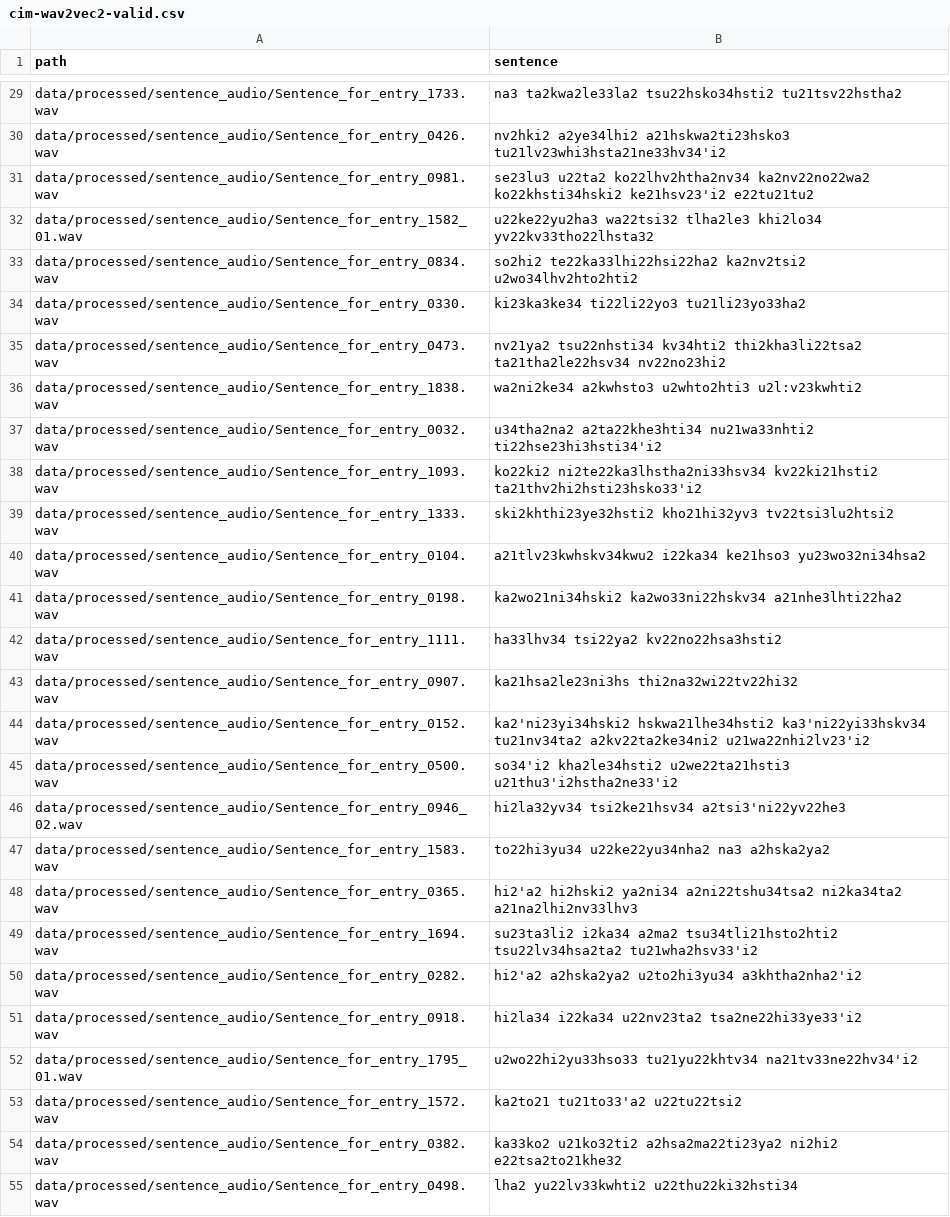
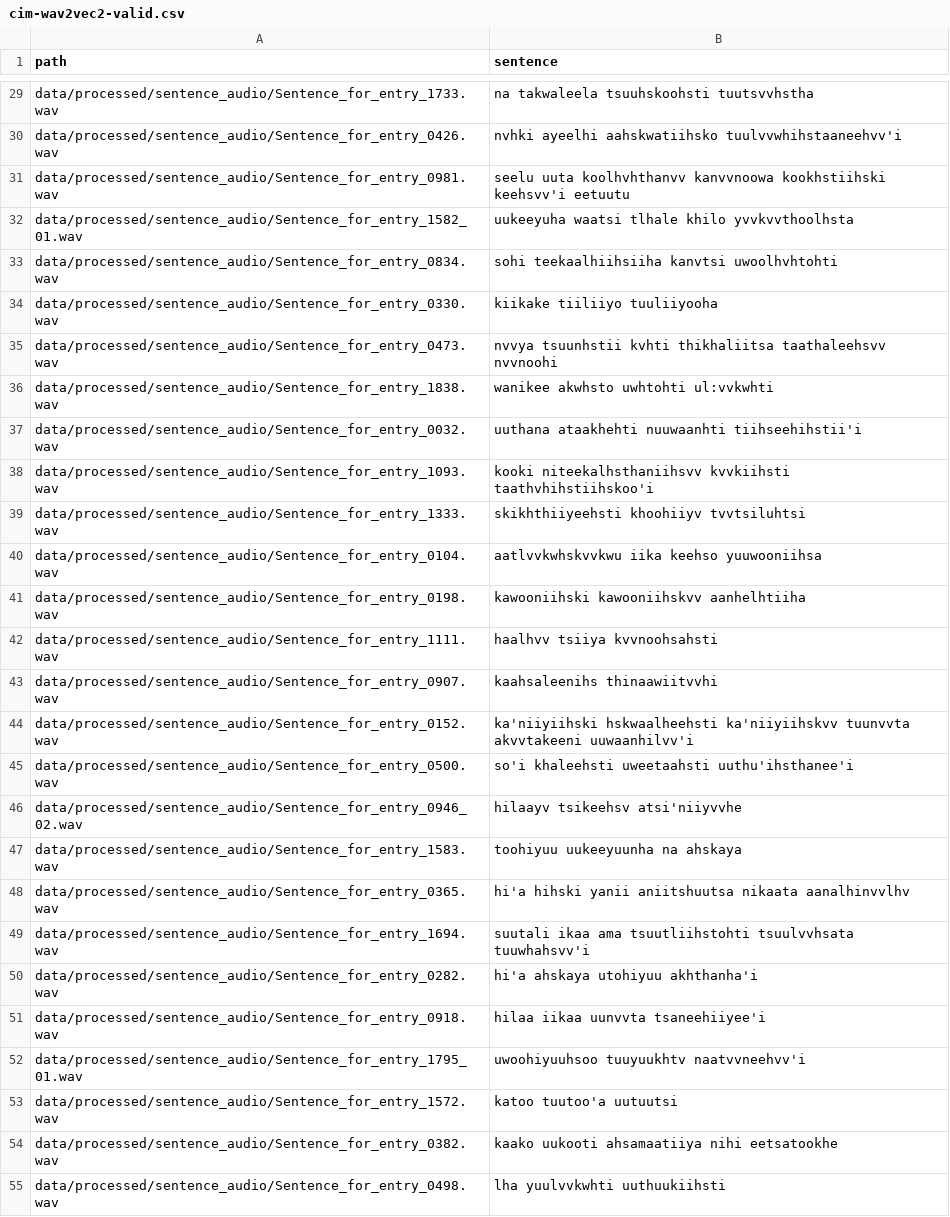
Before and after one commit to CharlieMcVicker/workshop-transcription, a CSV file: data/processed/cim-wav2vec2-valid.csv, drawn as a sheet; only a part is shown, gaps mark what is left out; the diff covers the shown part only; the diff names each change by its address in the sheet, - before the commit and + after, or states it on an @@ line.

```diff
--- a/data/processed/cim-wav2vec2-valid.csv
+++ b/data/processed/cim-wav2vec2-valid.csv
-B29 (sentence): na3 ta2kwa2le33la2 tsu22hsko34hsti2 tu21tsv22hstha2
+B29 (sentence): na takwaleela tsuuhskoohsti tuutsvvhstha
-B30 (sentence): nv2hki2 a2ye34lhi2 a21hskwa2ti23hsko3 tu21lv23whi3hsta21ne33hv34'i2
+B30 (sentence): nvhki ayeelhi aahskwatiihsko tuulvvwhihstaaneehvv'i
-B31 (sentence): se23lu3 u22ta2 ko22lhv2htha2nv34 ka2nv22no22wa2 ko22khsti34hski2 ke21hsv23'i2 e22tu21tu2
+B31 (sentence): seelu uuta koolhvhthanvv kanvvnoowa kookhstiihski keehsvv'i eetuutu
-B32 (sentence): u22ke22yu2ha3 wa22tsi32 tlha2le3 khi2lo34 yv22kv33tho22lhsta32
+B32 (sentence): uukeeyuha waatsi tlhale khilo yvvkvvthoolhsta
-B33 (sentence): so2hi2 te22ka33lhi22hsi22ha2 ka2nv2tsi2 u2wo34lhv2hto2hti2
+B33 (sentence): sohi teekaalhiihsiiha kanvtsi uwoolhvhtohti
-B34 (sentence): ki23ka3ke34 ti22li22yo3 tu21li23yo33ha2
+B34 (sentence): kiikake tiiliiyo tuuliiyooha
-B35 (sentence): nv21ya2 tsu22nhsti34 kv34hti2 thi2kha3li22tsa2 ta21tha2le22hsv34 nv22no23hi2
+B35 (sentence): nvvya tsuunhstii kvhti thikhaliitsa taathaleehsvv nvvnoohi
-B36 (sentence): wa2ni2ke34 a2kwhsto3 u2whto2hti3 u2l:v23kwhti2
+B36 (sentence): wanikee akwhsto uwhtohti ul:vvkwhti
-B37 (sentence): u34tha2na2 a2ta22khe3hti34 nu21wa33nhti2 ti22hse23hi3hsti34'i2
+B37 (sentence): uuthana ataakhehti nuuwaanhti tiihseehihstii'i
-B38 (sentence): ko22ki2 ni2te22ka3lhstha2ni33hsv34 kv22ki21hsti2 ta21thv2hi2hsti23hsko33'i2
+B38 (sentence): kooki niteekalhsthaniihsvv kvvkiihsti taathvhihstiihskoo'i
-B39 (sentence): ski2khthi23ye32hsti2 kho21hi32yv3 tv22tsi3lu2htsi2
+B39 (sentence): skikhthiiyeehsti khoohiiyv tvvtsiluhtsi
-B40 (sentence): a21tlv23kwhskv34kwu2 i22ka34 ke21hso3 yu23wo32ni34hsa2
+B40 (sentence): aatlvvkwhskvvkwu iika keehso yuuwooniihsa
-B41 (sentence): ka2wo21ni34hski2 ka2wo33ni22hskv34 a21nhe3lhti22ha2
+B41 (sentence): kawooniihski kawooniihskvv aanhelhtiiha
-B42 (sentence): ha33lhv34 tsi22ya2 kv22no22hsa3hsti2
+B42 (sentence): haalhvv tsiiya kvvnoohsahsti
-B43 (sentence): ka21hsa2le23ni3hs thi2na32wi22tv22hi32
+B43 (sentence): kaahsaleenihs thinaawiitvvhi
-B44 (sentence): ka2'ni23yi34hski2 hskwa21lhe34hsti2 ka3'ni22yi33hskv34 tu21nv34ta2 a2kv22ta2ke34ni2 u21wa22nhi2lv23'i2
+B44 (sentence): ka'niiyiihski hskwaalheehsti ka'niiyiihskvv tuunvvta akvvtakeeni uuwaanhilvv'i
-B45 (sentence): so34'i2 kha2le34hsti2 u2we22ta21hsti3 u21thu3'i2hstha2ne33'i2
+B45 (sentence): so'i khaleehsti uweetaahsti uuthu'ihsthanee'i
-B46 (sentence): hi2la32yv34 tsi2ke21hsv34 a2tsi3'ni22yv22he3
+B46 (sentence): hilaayv tsikeehsv atsi'niiyvvhe
-B47 (sentence): to22hi3yu34 u22ke22yu34nha2 na3 a2hska2ya2
+B47 (sentence): toohiyuu uukeeyuunha na ahskaya
-B48 (sentence): hi2'a2 hi2hski2 ya2ni34 a2ni22tshu34tsa2 ni2ka34ta2 a21na2lhi2nv33lhv3
+B48 (sentence): hi'a hihski yanii aniitshuutsa nikaata aanalhinvvlhv
-B49 (sentence): su23ta3li2 i2ka34 a2ma2 tsu34tli21hsto2hti2 tsu22lv34hsa2ta2 tu21wha2hsv33'i2
+B49 (sentence): suutali ikaa ama tsuutliihstohti tsuulvvhsata tuuwhahsvv'i
-B50 (sentence): hi2'a2 a2hska2ya2 u2to2hi3yu34 a3khtha2nha2'i2
+B50 (sentence): hi'a ahskaya utohiyuu akhthanha'i
-B51 (sentence): hi2la34 i22ka34 u22nv23ta2 tsa2ne22hi33ye33'i2
+B51 (sentence): hilaa iikaa uunvvta tsaneehiiyee'i
-B52 (sentence): u2wo22hi2yu33hso33 tu21yu22khtv34 na21tv33ne22hv34'i2
+B52 (sentence): uwoohiyuuhsoo tuuyuukhtv naatvvneehvv'i
-B53 (sentence): ka2to21 tu21to33'a2 u22tu22tsi2
+B53 (sentence): katoo tuutoo'a uutuutsi
-B54 (sentence): ka33ko2 u21ko32ti2 a2hsa2ma22ti23ya2 ni2hi2 e22tsa2to21khe32
+B54 (sentence): kaako uukooti ahsamaatiiya nihi eetsatookhe
-B55 (sentence): lha2 yu22lv33kwhti2 u22thu22ki32hsti34
+B55 (sentence): lha yuulvvkwhti uuthuukiihsti
```
Also changed, not shown: 159 edited cells elsewhere in this file, data/processed/cim-wav2vec2-test.csv, 7 other files.
